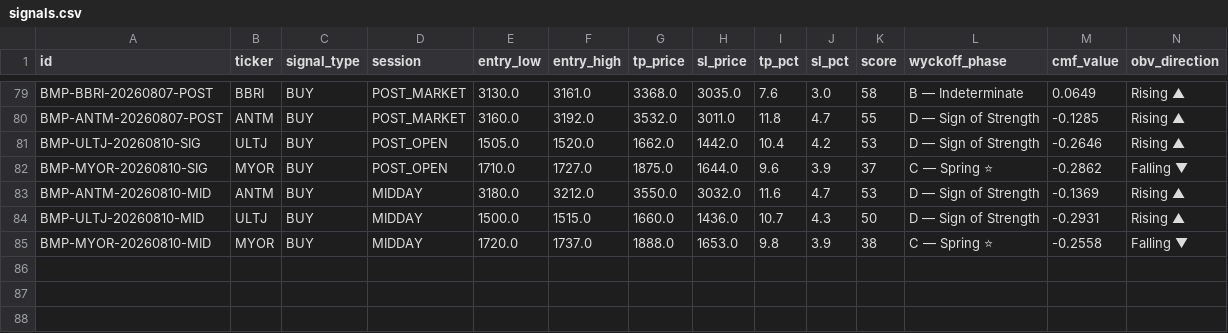
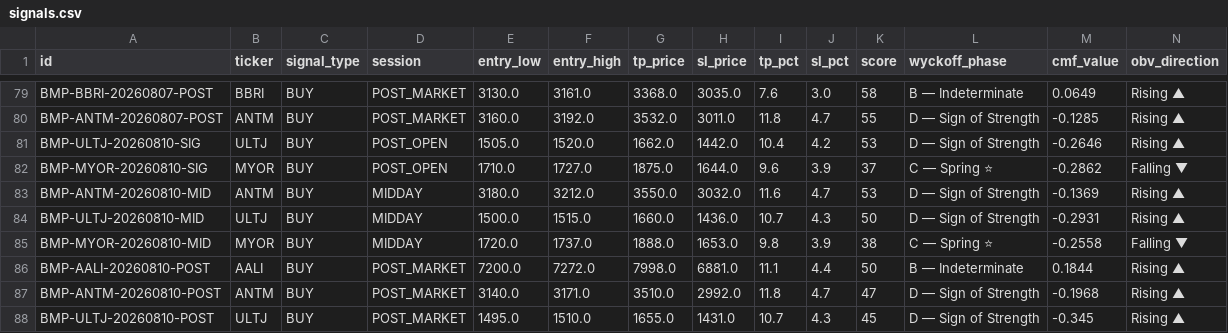
Before and after one commit to aryarifki/bandarmology-signalsFork, a CSV file: data/signals.csv, drawn as a sheet; only a part is shown, gaps mark what is left out; rows hold the shown columns only; the diff names each change by its address in the sheet, - before the commit and + after, or states it on an @@ line.

Commit message:
signals POST_MARKET 2026-08-10 10:34 UTC

```diff
--- a/data/signals.csv
+++ b/data/signals.csv
+row 86: BMP-AALI-20260810-POST | AALI | BUY | POST_MARKET | 7200.0 | 7272.0 | 7998.0 | 6881.0 | 11.1 | 4.4 | 50 | B — Indeterminate | 0.1844 | Rising ▲
+row 87: BMP-ANTM-20260810-POST | ANTM | BUY | POST_MARKET | 3140.0 | 3171.0 | 3510.0 | 2992.0 | 11.8 | 4.7 | 47 | D — Sign of Strength | -0.1968 | Rising ▲
+row 88: BMP-ULTJ-20260810-POST | ULTJ | BUY | POST_MARKET | 1495.0 | 1510.0 | 1655.0 | 1431.0 | 10.7 | 4.3 | 45 | D — Sign of Strength | -0.345 | Rising ▲
```
